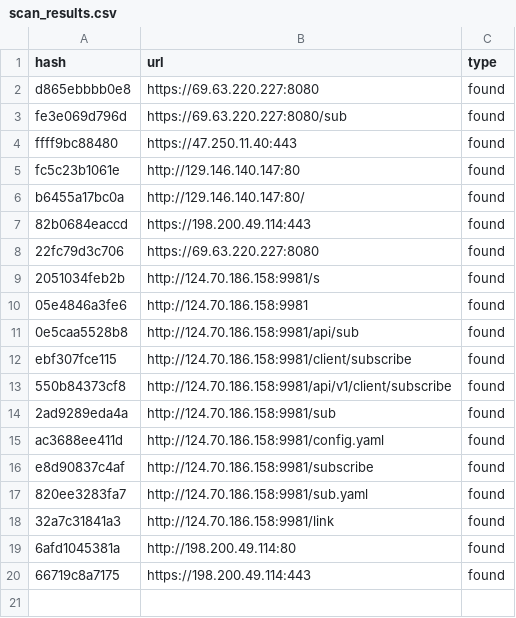
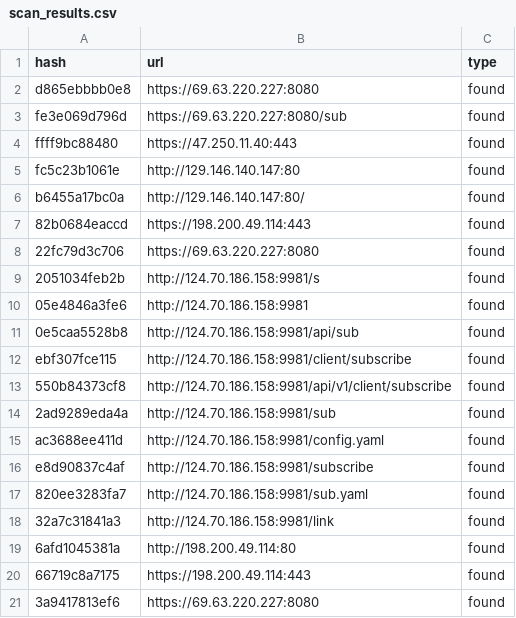
Before and after one commit to qjlxg/Barcode-Driver, a CSV file: scan_results.csv, drawn as a sheet.

```diff
--- a/scan_results.csv
+++ b/scan_results.csv
@@ -20 +20,2 @@ e8d90837c4af,http://124.70.186.158:9981/subscribe,found
 66719c8a7175,https://198.200.49.114:443,found
+3a9417813ef6,https://69.63.220.227:8080,found
```
Also changed, not shown: 1 other file.
